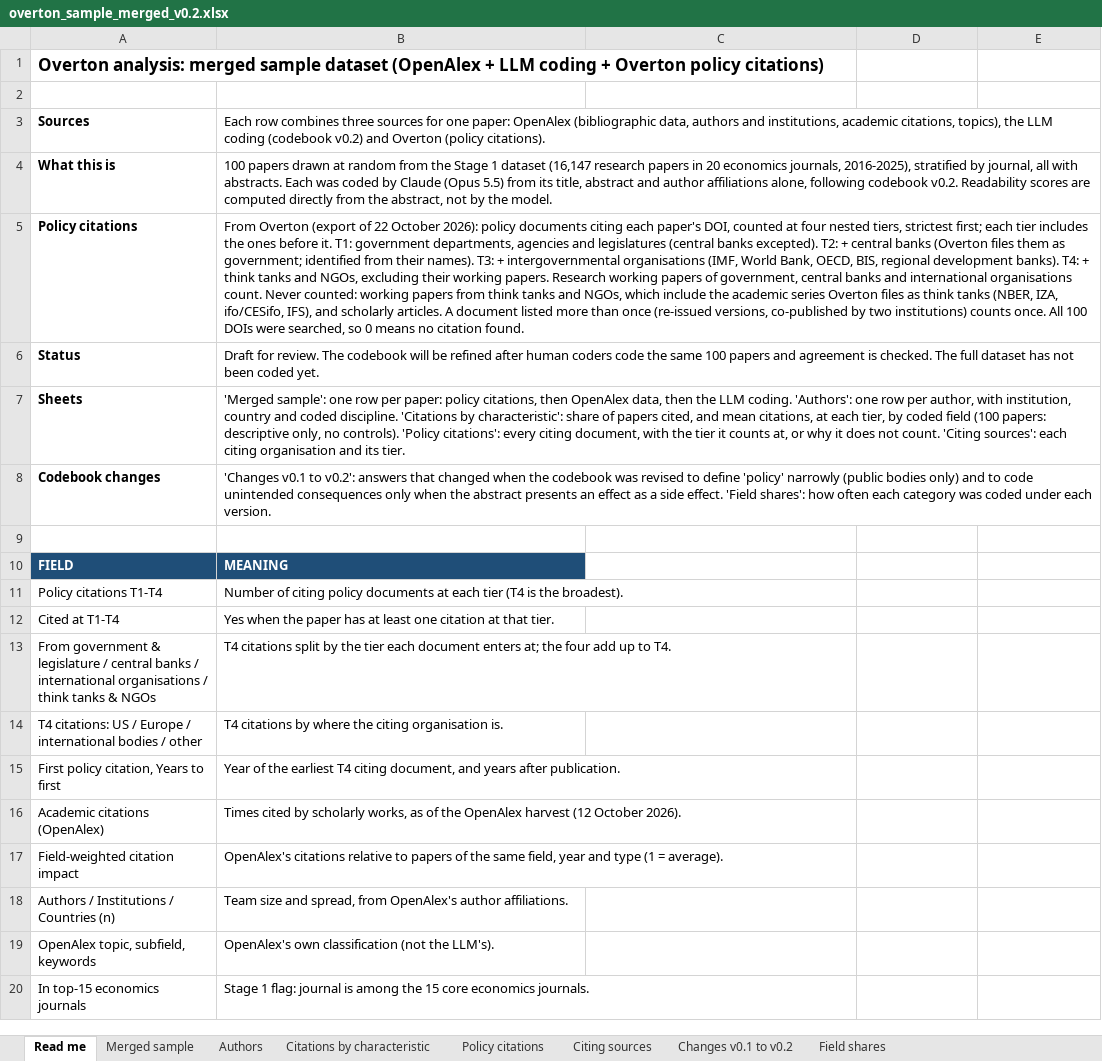
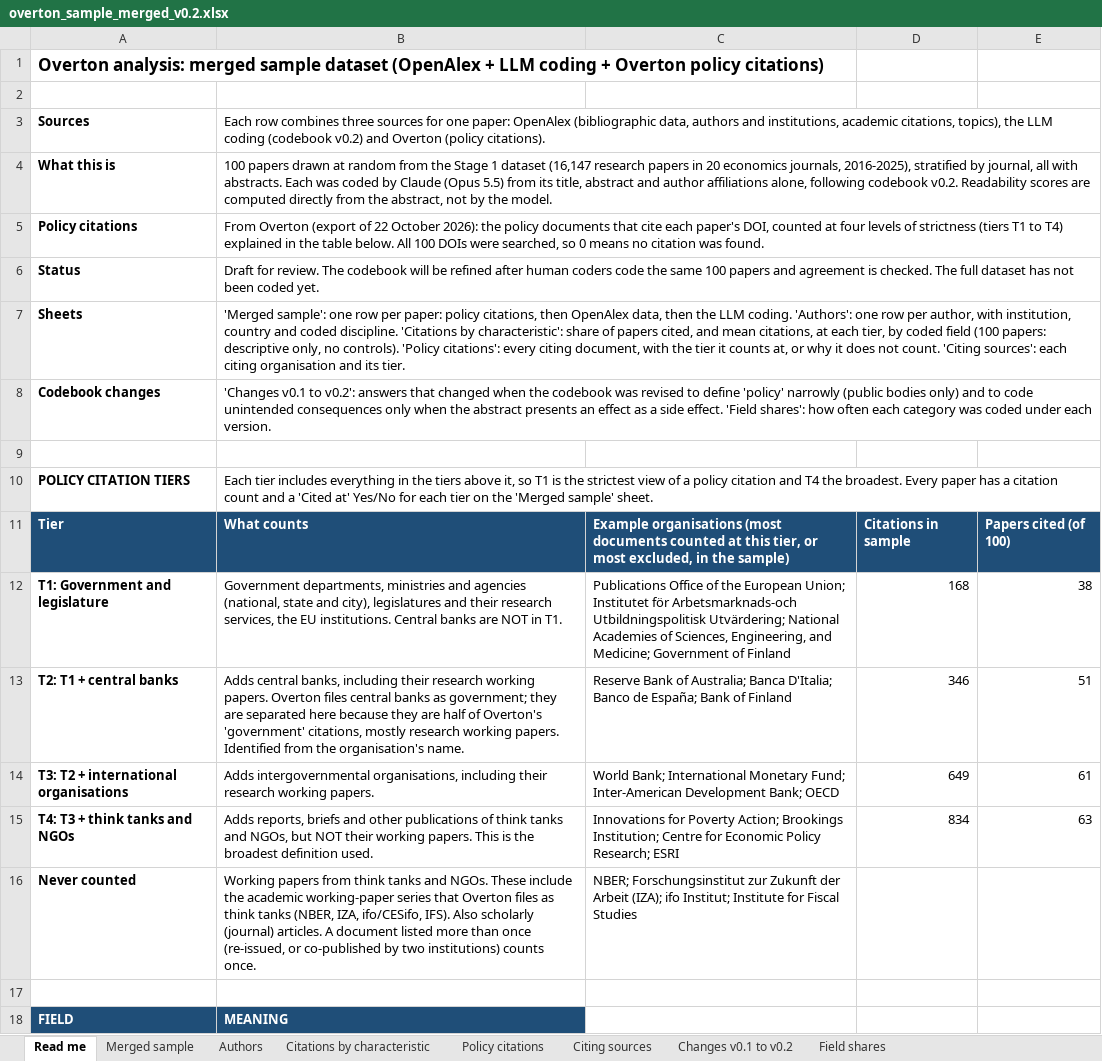
Before and after one commit to Policymaker-priorities/RTW-Overton-Analysis, an Excel workbook: data/release/overton_sample_merged_v0.2.xlsx, sheet Read me, drawn as a sheet; only a part is shown; the shorter side is filled out with more unchanged rows; values as stored, in another font and other column widths than the file's, no borders; the diff names each change by its address in the sheet, - before the commit and + after, or states it on an @@ line.

```diff
--- a/data/release/overton_sample_merged_v0.2.xlsx (sheet Read me)
+++ b/data/release/overton_sample_merged_v0.2.xlsx (sheet Read me)
-B5: …October 2026): policy documents citing each paper's DOI, counted at four nested tiers, strictest first; each tier includes the ones before it. T1: government departments, agencies and legislatures (central banks excepted). T2: + central banks (Overton files them as government; identified from their names). T3: + intergovernmental organisations (IMF, World Bank, OECD, BIS, regional development banks). T4: + think tanks and NGOs, excluding their working papers. Research working papers of government, central banks and international organisations count. Never counted: working papers from think tanks and NGOs, which include the academic series Overton files as think tanks (NBER, IZA, ifo/CESifo, IFS), and scholarly articles. A document listed more than once (re-issued versions, co-published by two institutions) counts once. All 100 DOIs were searched, so 0 means no citation found.
+B5: …October 2026): the policy documents that cite each paper's DOI, counted at four levels of strictness (tiers T1 to T4) explained in the table below. All 100 DOIs were searched, so 0 means no citation was found.
+row 9: (empty)
+row 10: POLICY CITATION TIERS | Each tier includes everything in the tiers above it, so T1 is the strictest view of a policy citation and T4 the broadest. Every paper has a citation count and a 'Cited at' Yes/No for each tier on the 'Merged sample' sheet.
+row 11: Tier | What counts | Example organisations (most documents counted at this tier, or most excluded, in the sample) | Citations in sample | Papers cited (of 100)
+row 12: T1: Government and legislature | Government departments, ministries and agencies (national, state and city), legislatures and their research services, the EU institutions. Central banks are NOT in T1. | Publications Office of the European Union; Institutet för Arbetsmarknads-och Utbildningspolitisk Utvärdering; National Academies of Sciences, Engineering, and Medicine; Government of Finland | 168 | 38
+row 13: T2: T1 + central banks | Adds central banks, including their research working papers. Overton files central banks as government; they are separated here because they are half of Overton's 'government' citations, mostly research working papers. Identified from the organisation's name. | Reserve Bank of Australia; Banca D'Italia; Banco de España; Bank of Finland | 346 | 51
+row 14: T3: T2 + international organisations | Adds intergovernmental organisations, including their research working papers. | World Bank; International Monetary Fund; Inter-American Development Bank; OECD | 649 | 61
+row 15: T4: T3 + think tanks and NGOs | Adds reports, briefs and other publications of think tanks and NGOs, but NOT their working papers. This is the broadest definition used. | Innovations for Poverty Action; Brookings Institution; Centre for Economic Policy Research; ESRI | 834 | 63
+row 16: Never counted | Working papers from think tanks and NGOs. These include the academic working-paper series that Overton files as think tanks (NBER, IZA, ifo/CESifo, IFS). Also scholarly (journal) articles. A document listed more than once (re-issued, or co-published by two institutions) counts once. | NBER; Forschungsinstitut zur Zukunft der Arbeit (IZA); ifo Institut; Institute for Fiscal Studies
```
Also changed, not shown: 1 other file.
